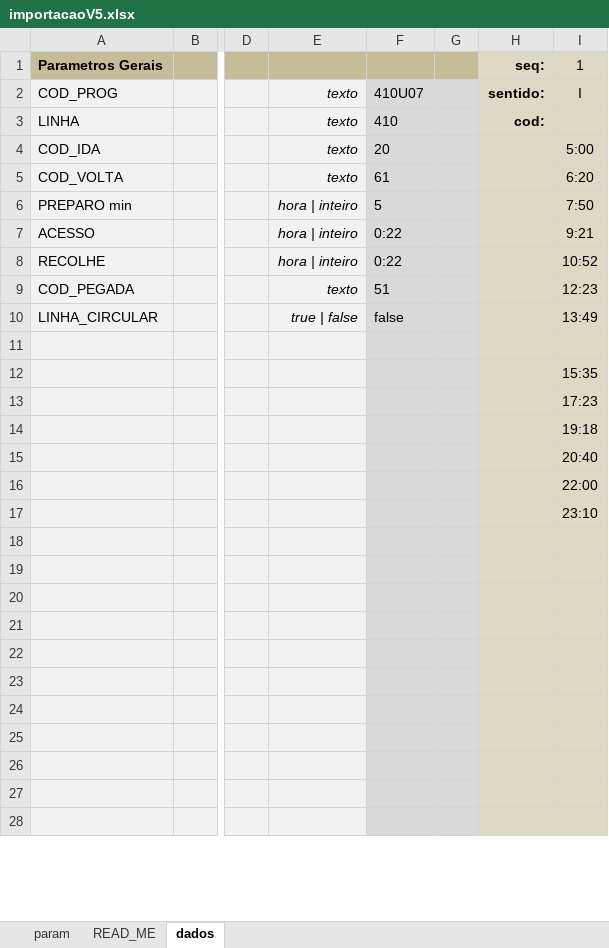
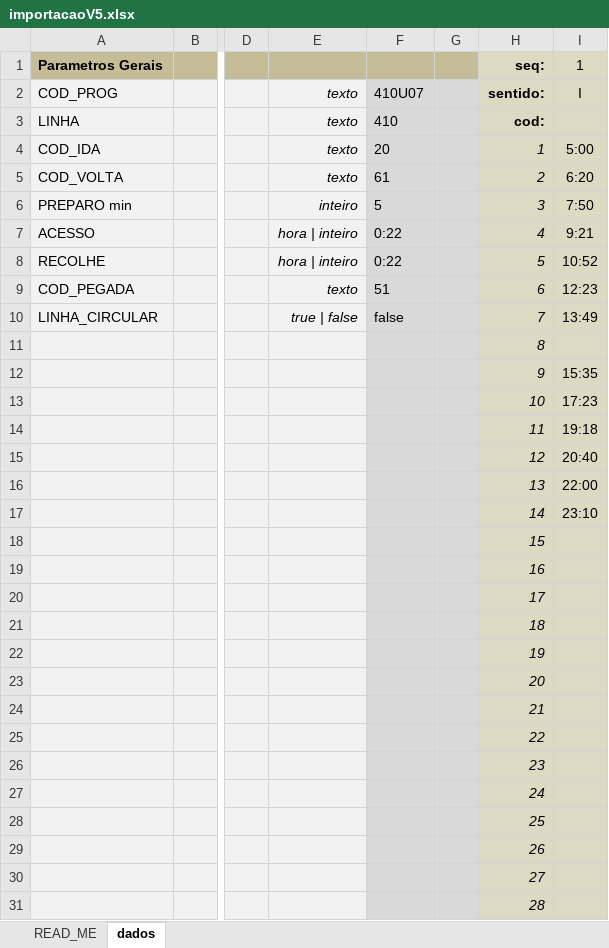
Before and after one commit to castelhano/praxio_import_prog, an Excel workbook: importacaoV5.xlsx, sheet dados, drawn as a sheet; only a part is shown, gaps mark what is left out; values as stored, in another font and other column widths than the file's, no borders; rows hold the shown columns only; the diff covers the shown part only; the diff names each change by its address in the sheet, - before the commit and + after, or states it on an @@ line.

```diff
--- a/importacaoV5.xlsx (sheet dados)
+++ b/importacaoV5.xlsx (sheet dados)
-sheet tab: param
-H4: (empty)
+H4: 1
-H5: (empty)
+H5: 2
-E6: hora | inteiro
+E6: inteiro
-H6: (empty)
+H6: 3
-H7: (empty)
+H7: 4
-H8: (empty)
+H8: 5
-H9: (empty)
+H9: 6
-H10: (empty)
+H10: 7
-H11: (empty)
+H11: 8
-H12: (empty)
+H12: 9
-H13: (empty)
+H13: 10
-H14: (empty)
+H14: 11
-H15: (empty)
+H15: 12
-H16: (empty)
+H16: 13
-H17: (empty)
+H17: 14
-H18: (empty)
+H18: 15
-H19: (empty)
+H19: 16
-H20: (empty)
+H20: 17
-H21: (empty)
+H21: 18
-H22: (empty)
+H22: 19
-H23: (empty)
+H23: 20
-H24: (empty)
+H24: 21
-H25: (empty)
+H25: 22
-H26: (empty)
+H26: 23
-H27: (empty)
+H27: 24
-H28: (empty)
+H28: 25
+row 29:  |  |  |  |  |  | 26
+row 30:  |  |  |  |  |  | 27
+row 31:  |  |  |  |  |  | 28
```
Also changed, not shown: 2 added rows and 2 edited cells elsewhere in this sheet, sheet READ_ME, 2 other files.
